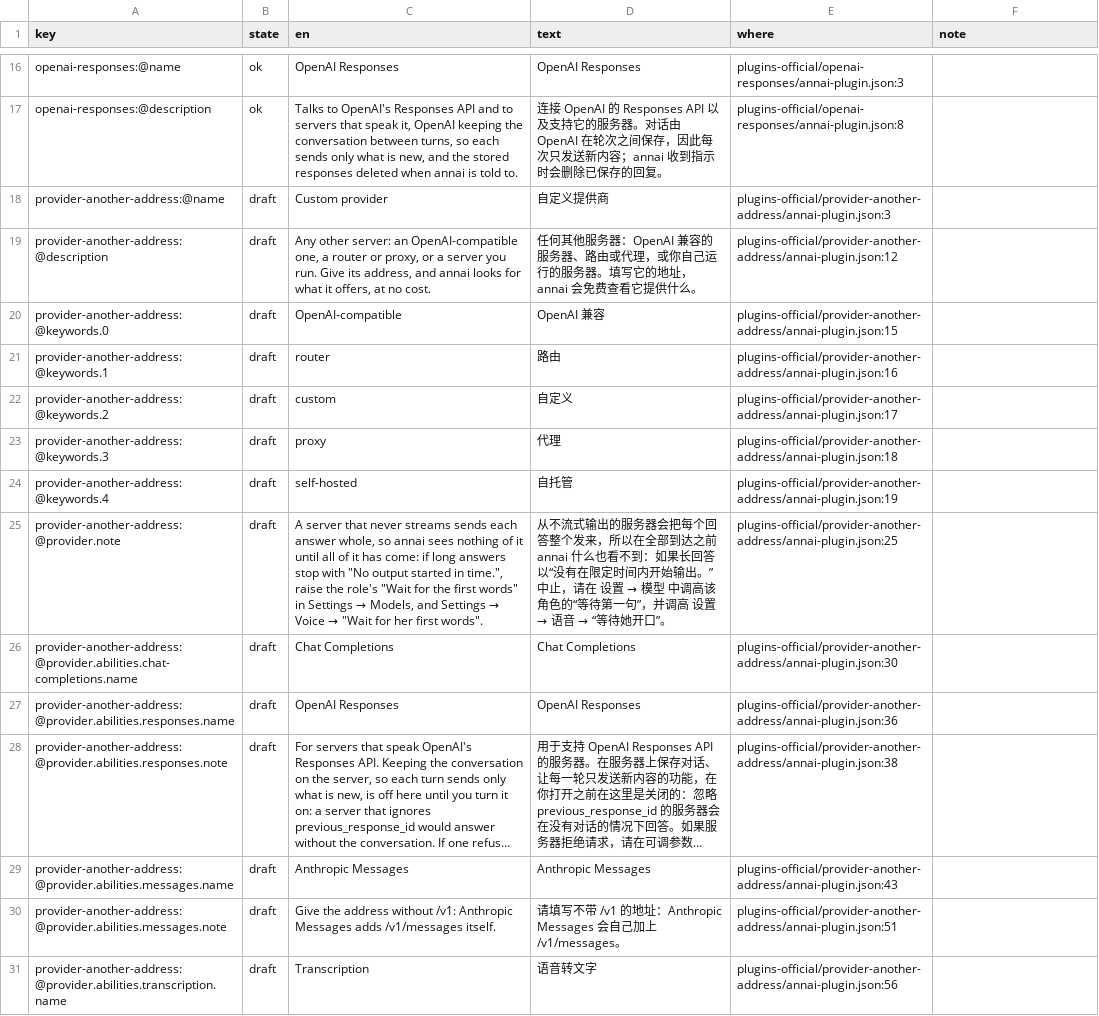
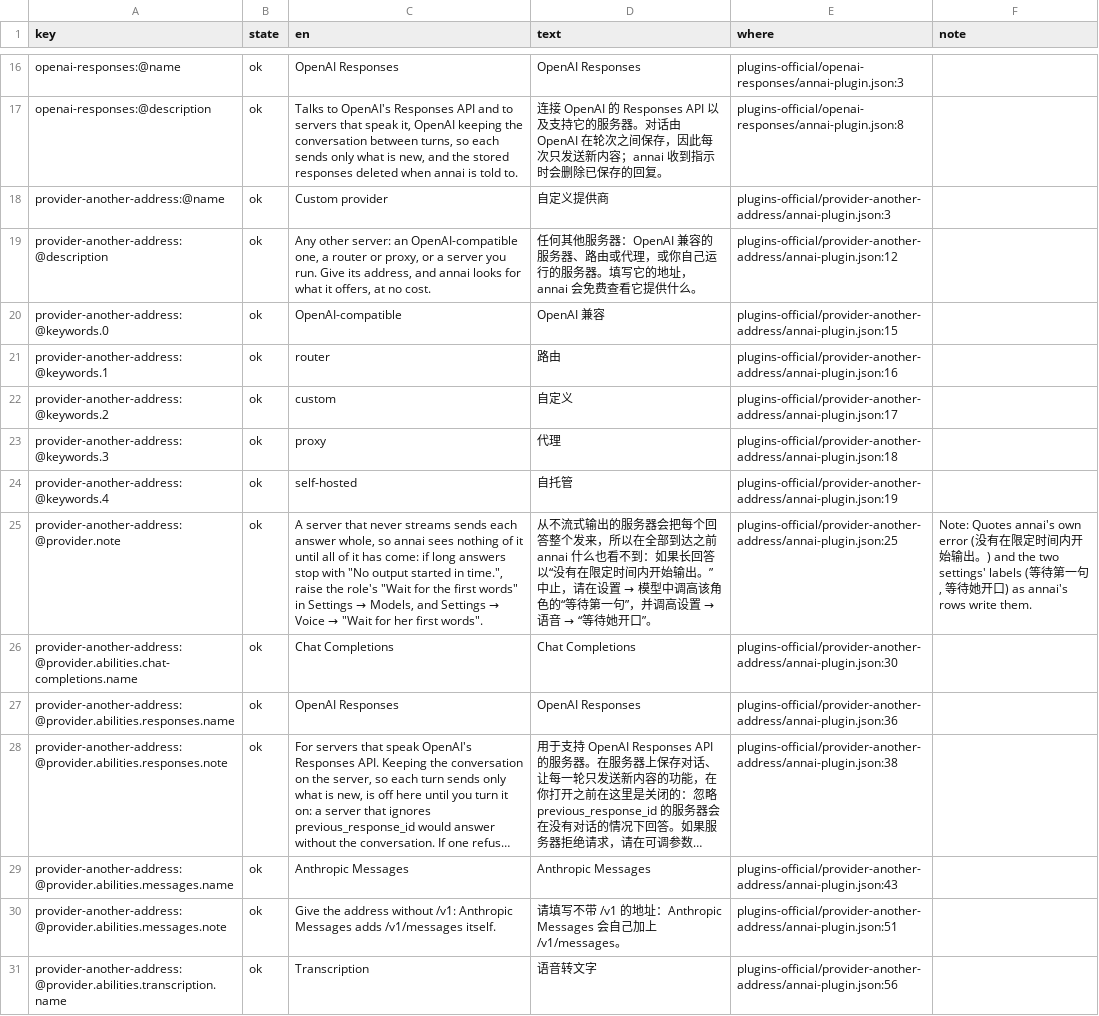
Before and after one commit to annai-guide/annai, a TSV file: l10n/zh-Hans.tsv, drawn as a sheet; only a part is shown, gaps mark what is left out; long unchanged cells end in …; the diff covers the shown part only; the diff names each change by its address in the sheet, - before the commit and + after, or states it on an @@ line.

```diff
--- a/l10n/zh-Hans.tsv
+++ b/l10n/zh-Hans.tsv
-B18:B31 (state): draft
+B18:B31 (state): ok
@@ D25 (text): …止，请在 设置 → 模型 中调高该角色的“等待第一句”，并调高 设置 →… → …止，请在设置 → 模型中调高该角色的“等待第一句”，并调高设置 →… @@
-F25 (note): (empty)
+F25 (note): Note: Quotes annai's own error (没有在限定时间内开始输出。) and the two settings' labels (等待第一句, 等待她开口) as annai's rows write them.
```
Also changed, not shown: 102 edited cells elsewhere in this file, 3 other files.
